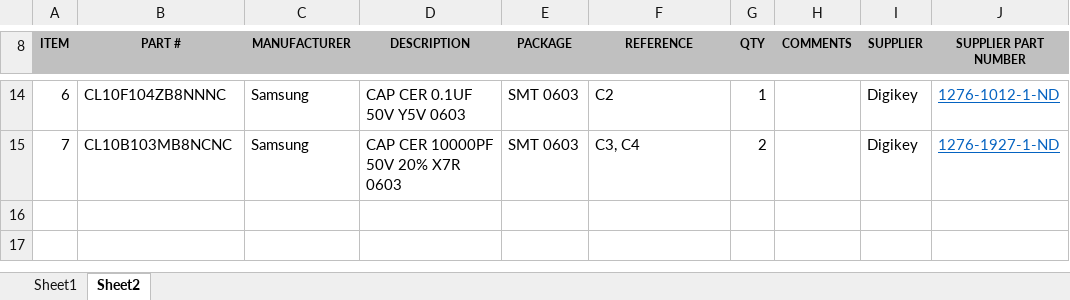
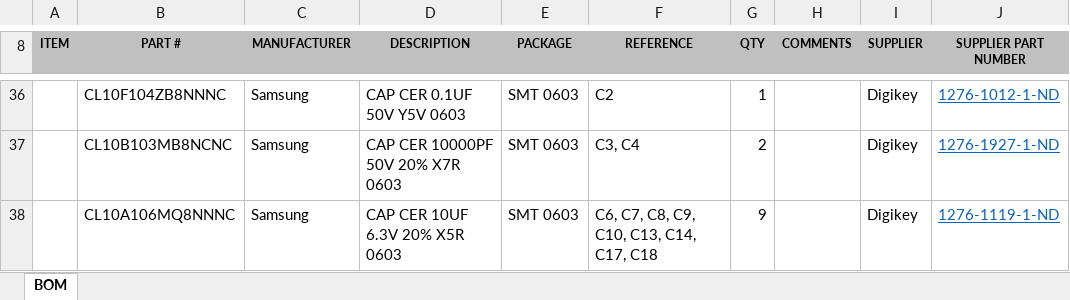
Before and after one commit to drmoorevt/PRIME, an Excel workbook: Hardware/LAB-DEB429A/docs/LAB-DEB429A-BOM.xlsx, sheet BOM, drawn as a sheet; only a part is shown, gaps mark what is left out; values as stored, in another font and other column widths than the file's, no borders; addresses are those after the commit; the diff covers the shown part only; the diff names each change by its address in the sheet, - before the commit and + after, or states it on an @@ line.

```diff
--- a/Hardware/LAB-DEB429A/docs/LAB-DEB429A-BOM.xlsx (sheet BOM)
+++ b/Hardware/LAB-DEB429A/docs/LAB-DEB429A-BOM.xlsx (sheet BOM)
-sheet tab: Sheet2
+sheet tab: BOM
-sheet tab: Sheet1
-A36 (ITEM): 6
+A36 (ITEM): (empty)
-A37 (ITEM): 7
+A37 (ITEM): (empty)
+row 38:  | CL10A106MQ8NNNC | Samsung | CAP CER 10UF 6.3V 20% X5R 0603 | SMT 0603 | C6, C7, C8, C9, C10, C13, C14, C17, C18 | 9 |  | Digikey | 1276-1119-1-ND
```
Also changed, not shown: 26 added rows, 4 removed rows and 2 edited cells elsewhere in this sheet, Hardware/LAB-ASDM300F/docs/LAB-ASDM300F-Rev0BOM.xlsx, Hardware/LAB-PLR5010D/docs/LAB-PLR5010D-Rev1BOM.xlsx, 4 other files.
